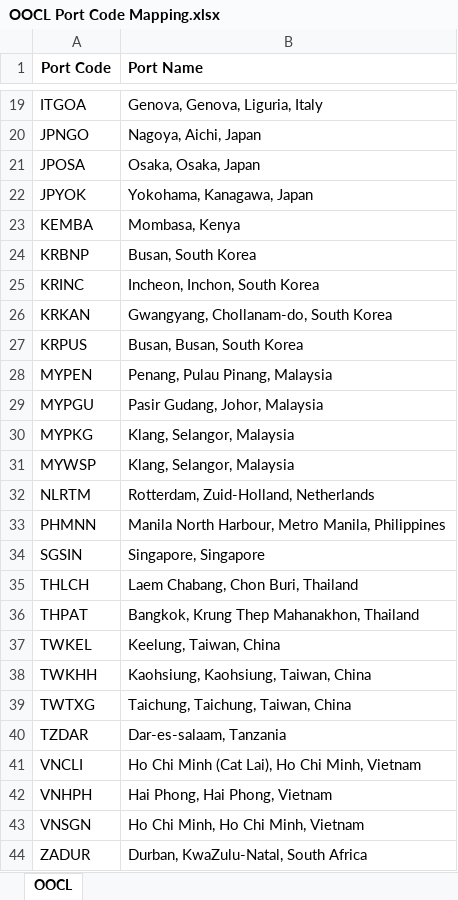
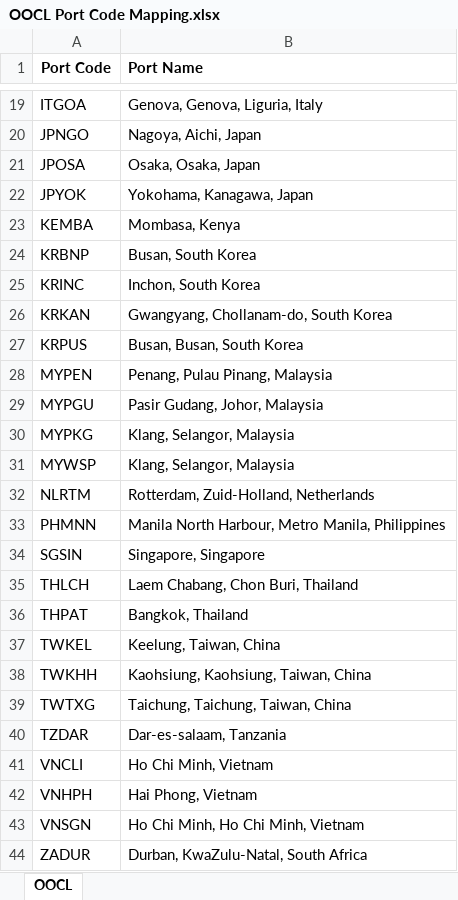
Before and after one commit to glowsplint/delayed-vessel-reporter, an Excel workbook: data/OOCL Port Code Mapping.xlsx, sheet OOCL, drawn as a sheet; only a part is shown, gaps mark what is left out; values as stored, in another font and other column widths than the file's, no borders; the diff names each change by its address in the sheet, - before the commit and + after, or states it on an @@ line.

```diff
--- a/data/OOCL Port Code Mapping.xlsx (sheet OOCL)
+++ b/data/OOCL Port Code Mapping.xlsx (sheet OOCL)
-B25 (Port Name): Incheon, Inchon, South Korea
+B25 (Port Name): Inchon, South Korea
-B36 (Port Name): Bangkok, Krung Thep Mahanakhon, Thailand
+B36 (Port Name): Bangkok, Thailand
-B41 (Port Name): Ho Chi Minh (Cat Lai), Ho Chi Minh, Vietnam
+B41 (Port Name): Ho Chi Minh, Vietnam
-B42 (Port Name): Hai Phong, Hai Phong, Vietnam
+B42 (Port Name): Hai Phong, Vietnam
```
Also changed, not shown: 4 other files.
